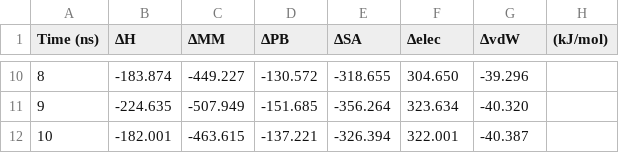
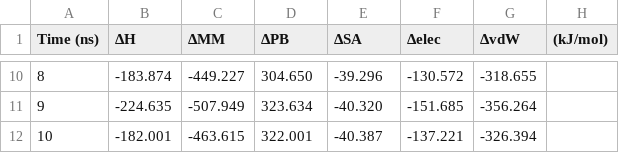
Before and after one commit to supernova4869/s_mmpbsa, a CSV file: examples/Protein_Ligand/_system_MMPBSA_traj.csv, drawn as a sheet; only a part is shown, gaps mark what is left out; the diff covers the shown part only.

```diff
--- a/examples/Protein_Ligand/_system_MMPBSA_traj.csv
+++ b/examples/Protein_Ligand/_system_MMPBSA_traj.csv
@@ -10,3 +10,3 @@ Time (ns),ΔH,ΔMM,ΔPB,ΔSA,Δelec,ΔvdW,(kJ/mol)
-8,-183.874,-449.227,-130.572,-318.655,304.650,-39.296
-9,-224.635,-507.949,-151.685,-356.264,323.634,-40.320
-10,-182.001,-463.615,-137.221,-326.394,322.001,-40.387
+8,-183.874,-449.227,304.650,-39.296,-130.572,-318.655
+9,-224.635,-507.949,323.634,-40.320,-151.685,-356.264
+10,-182.001,-463.615,322.001,-40.387,-137.221,-326.394
```
Also changed, not shown: 32 edited cells elsewhere in this file, 4 other files.
